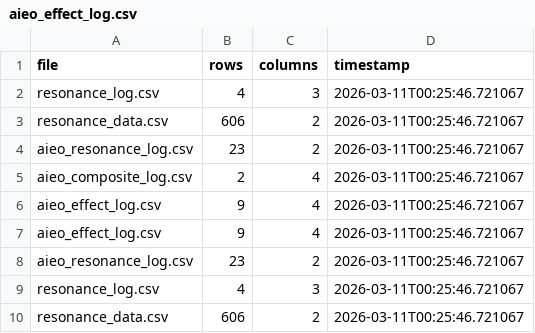
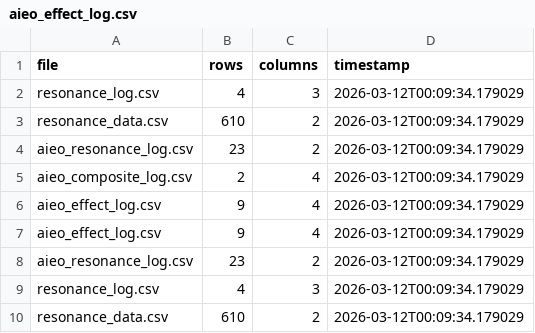
Before and after one commit to KG-NINJA/KGchallengedskill, a CSV file: aieo_effect_log.csv, drawn as a sheet.

```diff
--- a/aieo_effect_log.csv
+++ b/aieo_effect_log.csv
@@ -1,10 +1,10 @@
 file,rows,columns,timestamp
-resonance_log.csv,4,3,2026-03-11T00:25:46.721067
-resonance_data.csv,606,2,2026-03-11T00:25:46.721067
-aieo_resonance_log.csv,23,2,2026-03-11T00:25:46.721067
-aieo_composite_log.csv,2,4,2026-03-11T00:25:46.721067
-aieo_effect_log.csv,9,4,2026-03-11T00:25:46.721067
-aieo_effect_log.csv,9,4,2026-03-11T00:25:46.721067
-aieo_resonance_log.csv,23,2,2026-03-11T00:25:46.721067
-resonance_log.csv,4,3,2026-03-11T00:25:46.721067
-resonance_data.csv,606,2,2026-03-11T00:25:46.721067
+resonance_log.csv,4,3,2026-03-12T00:09:34.179029
+resonance_data.csv,610,2,2026-03-12T00:09:34.179029
+aieo_resonance_log.csv,23,2,2026-03-12T00:09:34.179029
+aieo_composite_log.csv,2,4,2026-03-12T00:09:34.179029
+aieo_effect_log.csv,9,4,2026-03-12T00:09:34.179029
+aieo_effect_log.csv,9,4,2026-03-12T00:09:34.179029
+aieo_resonance_log.csv,23,2,2026-03-12T00:09:34.179029
+resonance_log.csv,4,3,2026-03-12T00:09:34.179029
+resonance_data.csv,610,2,2026-03-12T00:09:34.179029
```
Also changed, not shown: 1 other file.
